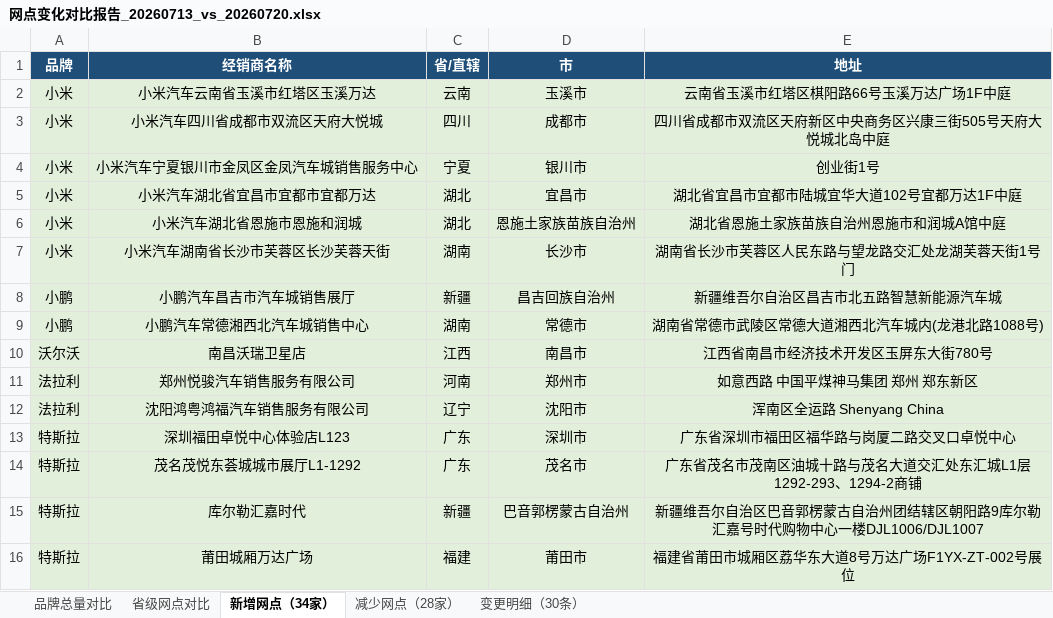
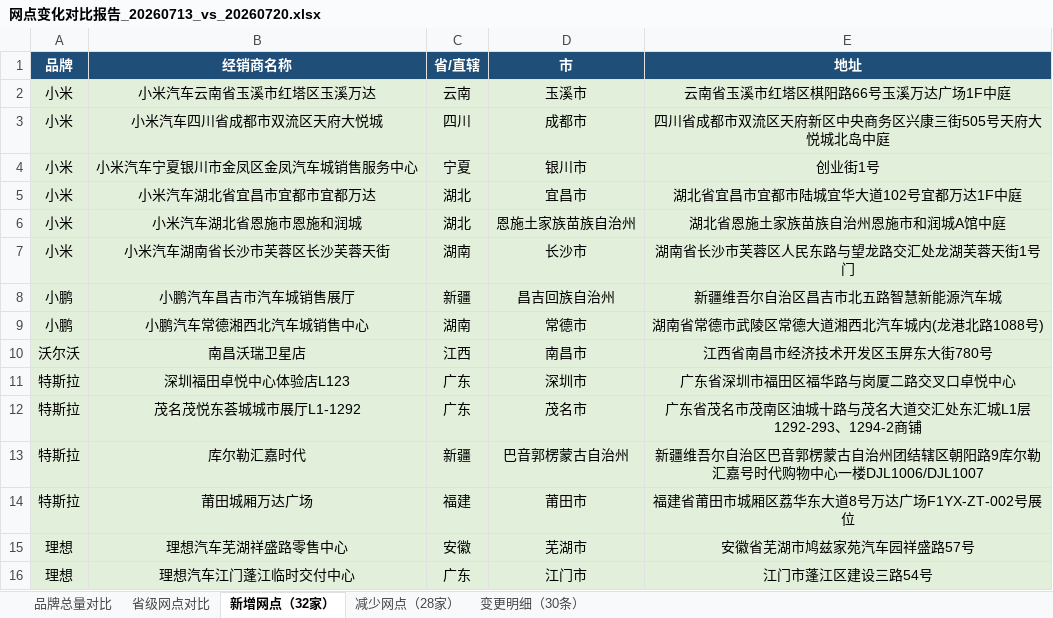
Before and after one commit to William-1225/William-1225.github.io, an Excel workbook: report/downloads/reports/网点变化对比报告_20260713_vs_20260720.xlsx, sheet 新增网点（32家）, drawn as a sheet; only a part is shown; the shorter side is filled out with more unchanged rows; values as stored, in another font and other column widths than the file's, no borders; the diff names each change by its address in the sheet, - before the commit and + after, or states it on an @@ line.

```diff
--- a/report/downloads/reports/网点变化对比报告_20260713_vs_20260720.xlsx (sheet 新增网点（32家）)
+++ b/report/downloads/reports/网点变化对比报告_20260713_vs_20260720.xlsx (sheet 新增网点（32家）)
-sheet tab: 新增网点（34家）
+sheet tab: 新增网点（32家）
-row 11: 法拉利 | 郑州悦骏汽车销售服务有限公司 | 河南 | 郑州市 | 如意西路 中国平煤神马集团 郑州 郑东新区
-row 12: 法拉利 | 沈阳鸿粤鸿福汽车销售服务有限公司 | 辽宁 | 沈阳市 | 浑南区全运路 Shenyang China
```
Also changed, not shown: sheet 省级网点对比, sheet 变更明细（30条）, sheet 品牌总量对比, sheet 减少网点（28家）, report/downloads/reports/网点变化对比报告_20260504_vs_20260511.xlsx, report/downloads/reports/网点变化对比报告_20260518_vs_20260525.xlsx, 48 other files.
